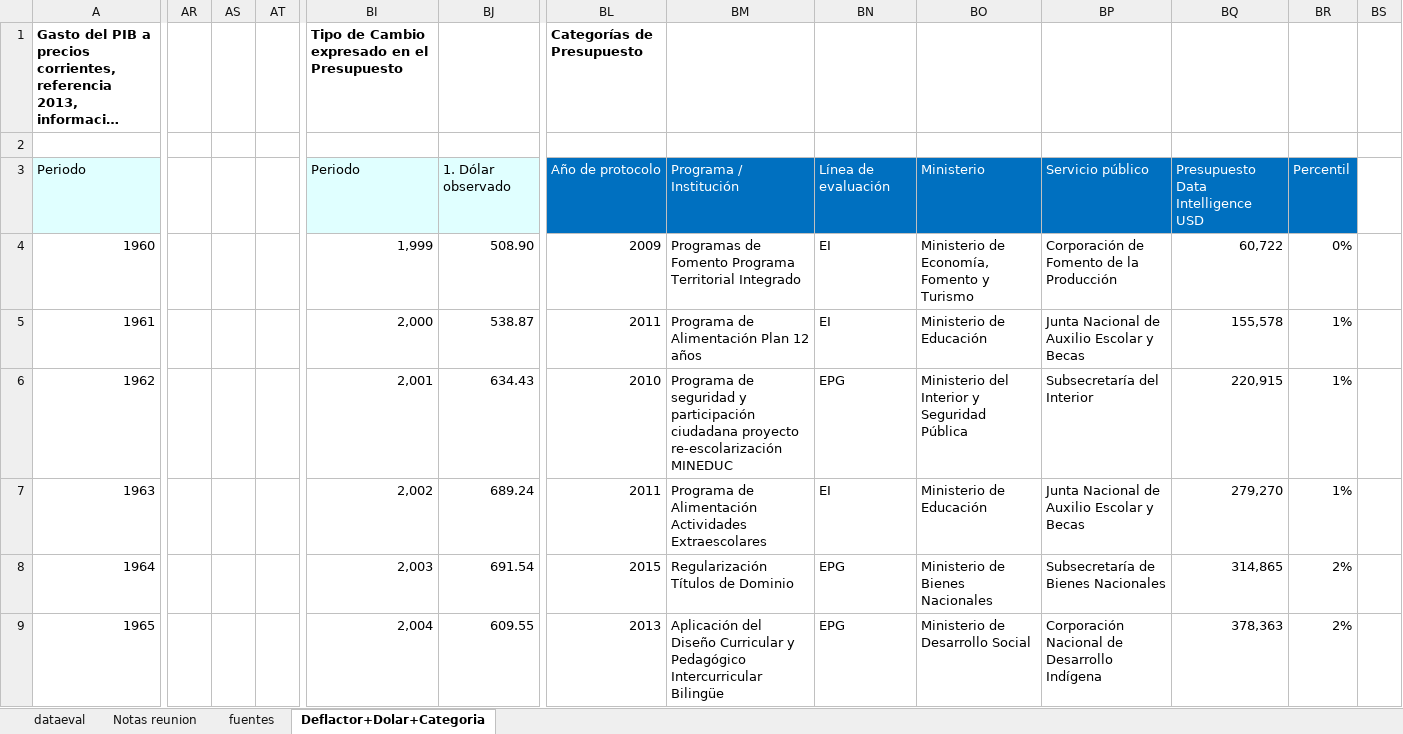
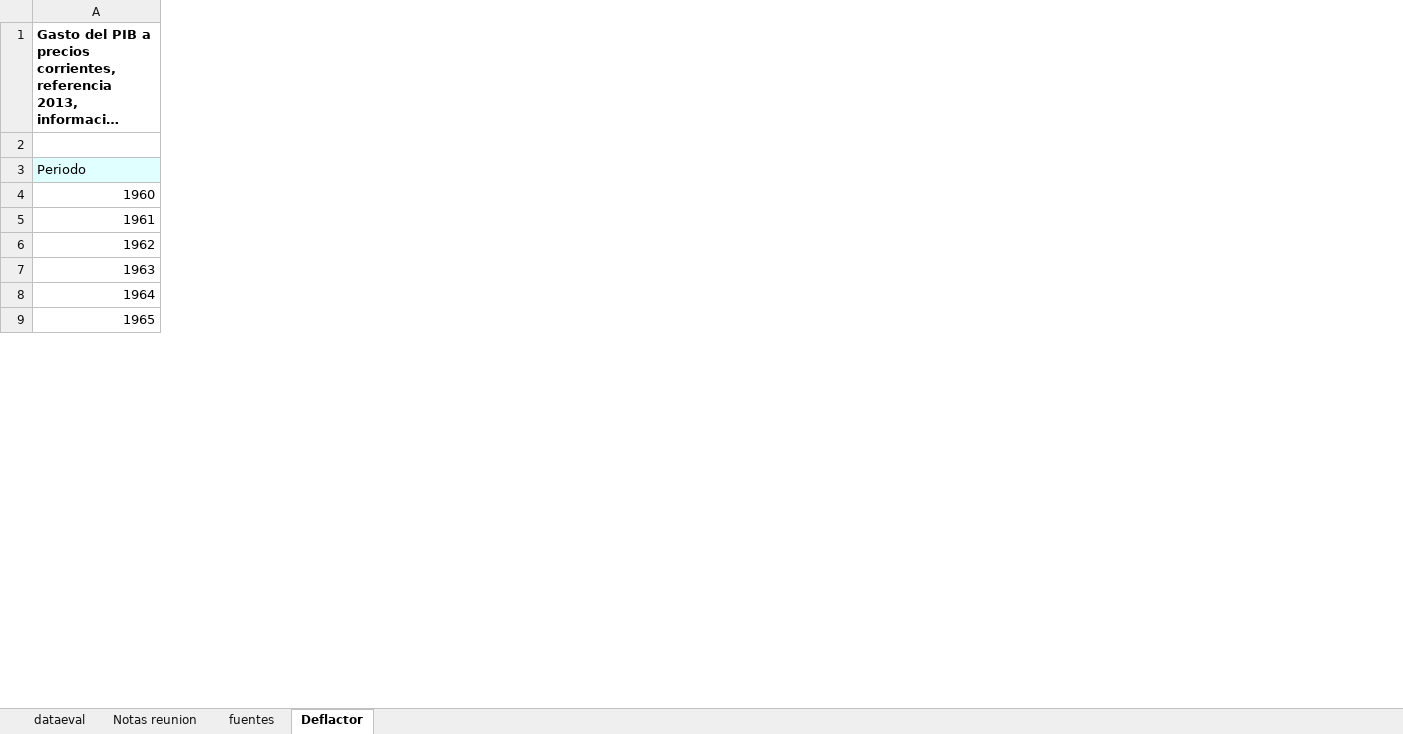
Before and after one commit to Sud-Austral/DATA-EVAL, an Excel workbook: DATAEVAL.xlsx, sheet Deflactor, drawn as a sheet; only a part is shown, gaps mark what is left out; long unchanged cells end in …; values as stored, in another font and other column widths than the file's, no borders; charts and pictures and table styles not drawn; the diff covers the shown part only; the diff names each change by its address in the sheet, - before the commit and + after, or states it on an @@ line.

```diff
--- a/DATAEVAL.xlsx (sheet Deflactor)
+++ b/DATAEVAL.xlsx (sheet Deflactor)
-sheet tab: Deflactor+Dolar+Categoria
+sheet tab: Deflactor
-column AR, empty
-column AS, empty
-column AT, empty
-column BI, rows 1-9: Tipo de Cambio expresado en el Presupuesto |  | Periodo | 1,999 | 2,000 | 2,001 | 2,002 | 2,003 | 2,004
-column BJ, rows 3-9: 1. Dólar observado | 508.90 | 538.87 | 634.43 | 689.24 | 691.54 | 609.55
-column BL, rows 1-9: Categorías de Presupuesto |  | Año de protocolo | 2009 | 2011 | 2010 | 2011 | 2015 | 2013
-column BM, rows 3-9: Programa / Institución | Programas de Fomento Programa Territorial Integrado | Programa de Alimentación Plan 12 años | Programa de seguridad y participación ciudadana proyecto re-escolarización MINEDUC | Programa de Alimentación Actividades Extraescolares | Regularización Títulos de Dominio | Aplicación del Diseño Curricular y Pedagógico Intercurricular Bilingüe
-column BN, rows 3-9: Línea de evaluación | EI | EI | EPG | EI | EPG | EPG
-column BO, rows 3-9: Ministerio | Ministerio de Economía, Fomento y Turismo | Ministerio de Educación | Ministerio del Interior y Seguridad Pública | Ministerio de Educación | Ministerio de Bienes Nacionales | Ministerio de Desarrollo Social
-column BP, rows 3-9: Servicio público | Corporación de Fomento de la Producción | Junta Nacional de Auxilio Escolar y Becas | Subsecretaría del Interior | Junta Nacional de Auxilio Escolar y Becas | Subsecretaría de Bienes Nacionales | Corporación Nacional de Desarrollo Indígena
-column BQ, rows 3-9: Presupuesto Data Intelligence USD | 60,722 | 155,578 | 220,915 | 279,270 | 314,865 | 378,363
-column BR, rows 3-9: Percentil | 0% | 1% | 1% | 1% | 2% | 2%
-column BS, empty
```
Also changed, not shown: 243 removed rows and 15 removed columns elsewhere in this sheet, sheet dataeval, sheet Notas reunion, sheet fuentes, formulas that keep their value, hidden cells, EVALUACIONES.xlsx.
